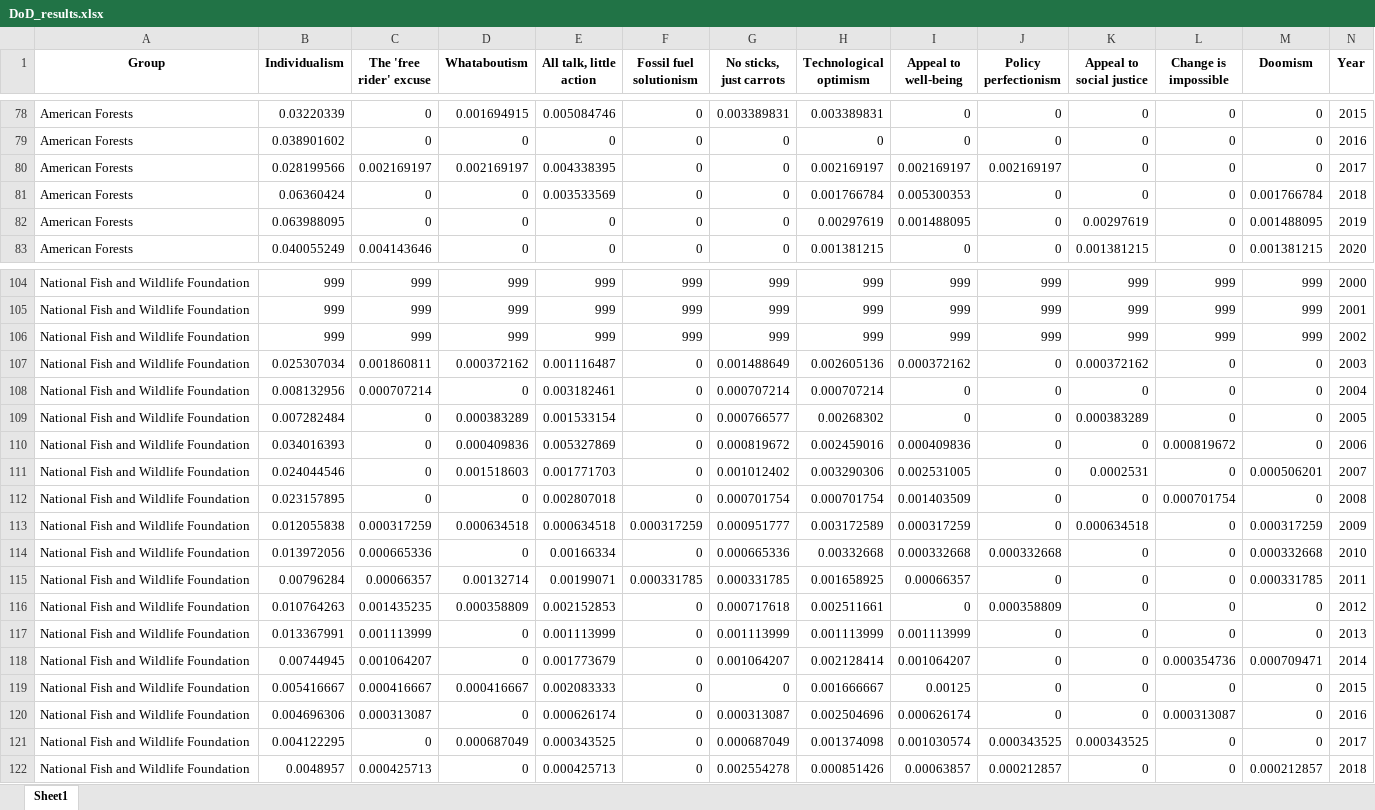
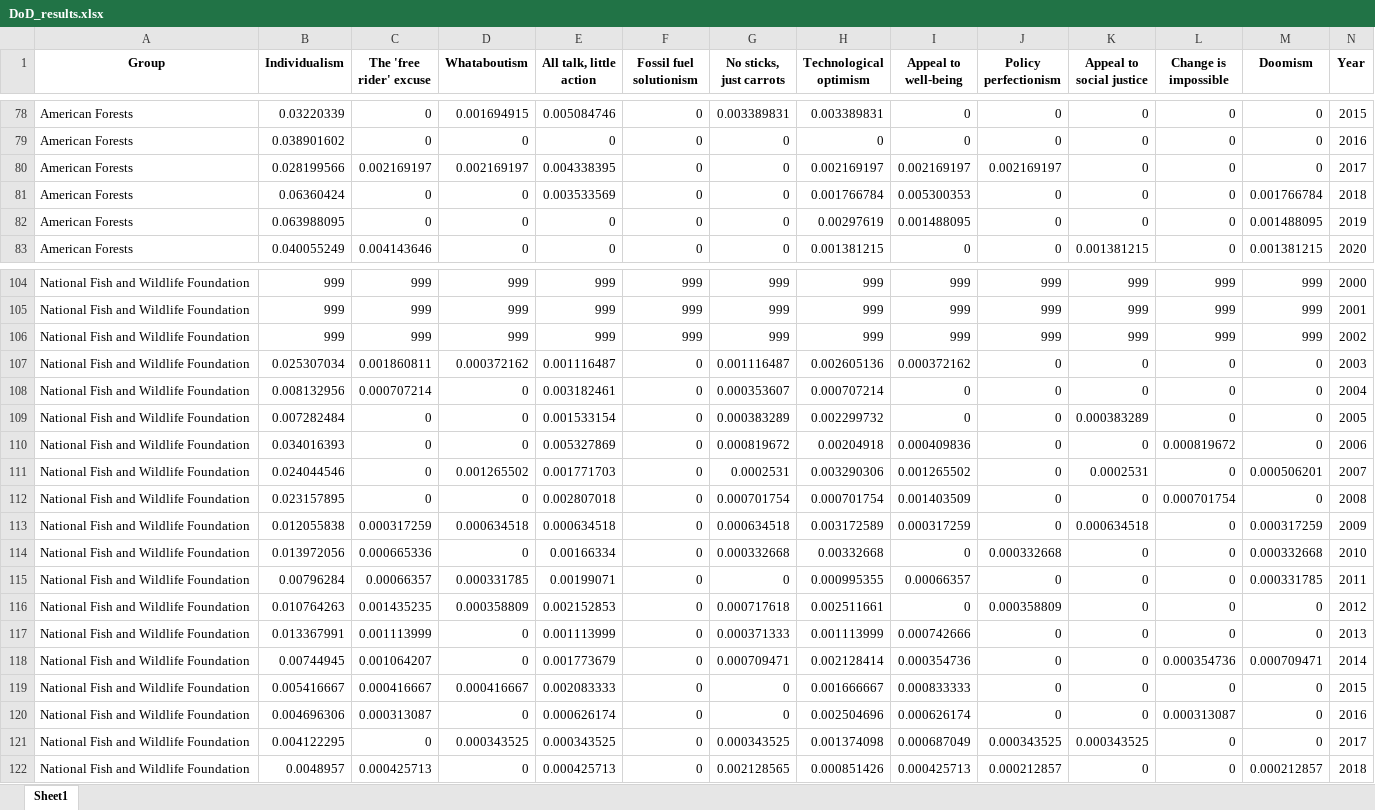
Before and after one commit to flowden/philanthropy_regressions, an Excel workbook: DoD_results.xlsx, sheet Sheet1, drawn as a sheet; only a part is shown, gaps mark what is left out; values as stored, in another font and other column widths than the file's, no borders; the diff covers the shown part only; the diff names each change by its address in the sheet, - before the commit and + after, or states it on an @@ line.

```diff
--- a/DoD_results.xlsx (sheet Sheet1)
+++ b/DoD_results.xlsx (sheet Sheet1)
-K82 (Appeal to social justice): 0.00297619
+K82 (Appeal to social justice): 0
-G107 (No sticks, just carrots): 0.001488649
+G107 (No sticks, just carrots): 0.001116487
-K107 (Appeal to social justice): 0.000372162
+K107 (Appeal to social justice): 0
-G108 (No sticks, just carrots): 0.000707214
+G108 (No sticks, just carrots): 0.000353607
-D109 (Whataboutism): 0.000383289
+D109 (Whataboutism): 0
-G109 (No sticks, just carrots): 0.000766577
+G109 (No sticks, just carrots): 0.000383289
-H109 (Technological optimism): 0.00268302
+H109 (Technological optimism): 0.002299732
-D110 (Whataboutism): 0.000409836
+D110 (Whataboutism): 0
-H110 (Technological optimism): 0.002459016
+H110 (Technological optimism): 0.00204918
-D111 (Whataboutism): 0.001518603
+D111 (Whataboutism): 0.001265502
-G111 (No sticks, just carrots): 0.001012402
+G111 (No sticks, just carrots): 0.0002531
-I111 (Appeal to well-being): 0.002531005
+I111 (Appeal to well-being): 0.001265502
-F113 (Fossil fuel solutionism): 0.000317259
+F113 (Fossil fuel solutionism): 0
-G113 (No sticks, just carrots): 0.000951777
+G113 (No sticks, just carrots): 0.000634518
-G114 (No sticks, just carrots): 0.000665336
+G114 (No sticks, just carrots): 0.000332668
-I114 (Appeal to well-being): 0.000332668
+I114 (Appeal to well-being): 0
-D115 (Whataboutism): 0.00132714
+D115 (Whataboutism): 0.000331785
-F115 (Fossil fuel solutionism): 0.000331785
+F115 (Fossil fuel solutionism): 0
-G115 (No sticks, just carrots): 0.000331785
+G115 (No sticks, just carrots): 0
-H115 (Technological optimism): 0.001658925
+H115 (Technological optimism): 0.000995355
-G117 (No sticks, just carrots): 0.001113999
+G117 (No sticks, just carrots): 0.000371333
-I117 (Appeal to well-being): 0.001113999
+I117 (Appeal to well-being): 0.000742666
-G118 (No sticks, just carrots): 0.001064207
+G118 (No sticks, just carrots): 0.000709471
-I118 (Appeal to well-being): 0.001064207
+I118 (Appeal to well-being): 0.000354736
-I119 (Appeal to well-being): 0.00125
+I119 (Appeal to well-being): 0.000833333
-G120 (No sticks, just carrots): 0.000313087
+G120 (No sticks, just carrots): 0
-D121 (Whataboutism): 0.000687049
+D121 (Whataboutism): 0.000343525
-G121 (No sticks, just carrots): 0.000687049
+G121 (No sticks, just carrots): 0.000343525
-I121 (Appeal to well-being): 0.001030574
+I121 (Appeal to well-being): 0.000687049
-G122 (No sticks, just carrots): 0.002554278
+G122 (No sticks, just carrots): 0.002128565
-I122 (Appeal to well-being): 0.00063857
+I122 (Appeal to well-being): 0.000425713
```
Also changed, not shown: 87 added rows, 5 removed rows and 561 edited cells elsewhere in this sheet, 6 other files.
